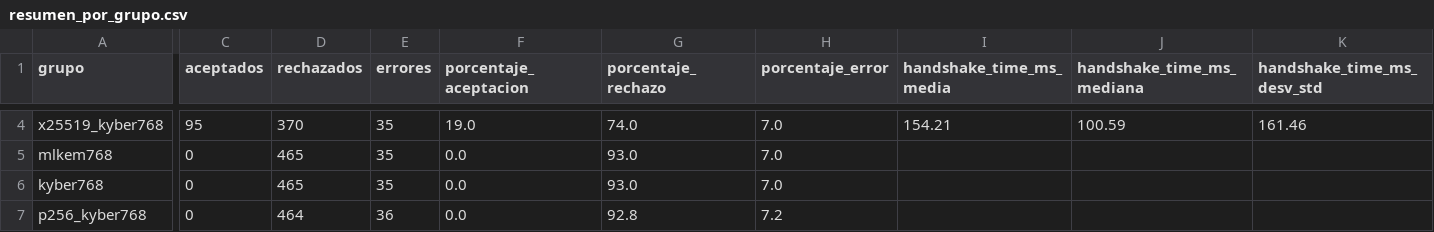
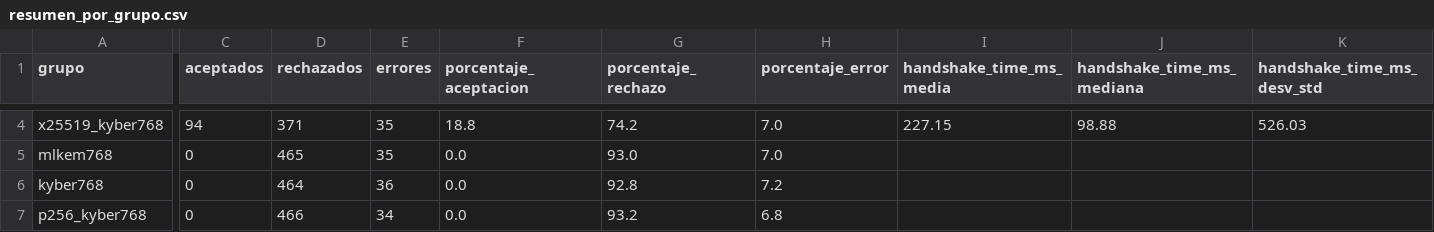
Before and after one commit to DiegoSanRoman/TFG-PQC, a CSV file: resultados/resumen_por_grupo.csv, drawn as a sheet; only a part is shown, gaps mark what is left out; the diff covers the shown part only; the diff names each change by its address in the sheet, - before the commit and + after, or states it on an @@ line.

```diff
--- a/resultados/resumen_por_grupo.csv
+++ b/resultados/resumen_por_grupo.csv
-C4 (aceptados): 95
+C4 (aceptados): 94
-D4 (rechazados): 370
+D4 (rechazados): 371
-F4 (porcentaje_aceptacion): 19.0
+F4 (porcentaje_aceptacion): 18.8
-G4 (porcentaje_rechazo): 74.0
+G4 (porcentaje_rechazo): 74.2
-I4 (handshake_time_ms_media): 154.21
+I4 (handshake_time_ms_media): 227.15
-J4 (handshake_time_ms_mediana): 100.59
+J4 (handshake_time_ms_mediana): 98.88
-K4 (handshake_time_ms_desv_std): 161.46
+K4 (handshake_time_ms_desv_std): 526.03
-D6 (rechazados): 465
+D6 (rechazados): 464
-E6 (errores): 35
+E6 (errores): 36
-G6 (porcentaje_rechazo): 93.0
+G6 (porcentaje_rechazo): 92.8
-H6 (porcentaje_error): 7.0
+H6 (porcentaje_error): 7.2
-D7 (rechazados): 464
+D7 (rechazados): 466
-E7 (errores): 36
+E7 (errores): 34
-G7 (porcentaje_rechazo): 92.8
+G7 (porcentaje_rechazo): 93.2
-H7 (porcentaje_error): 7.2
+H7 (porcentaje_error): 6.8
```
Also changed, not shown: 133 edited cells elsewhere in this file, 6 other files.
